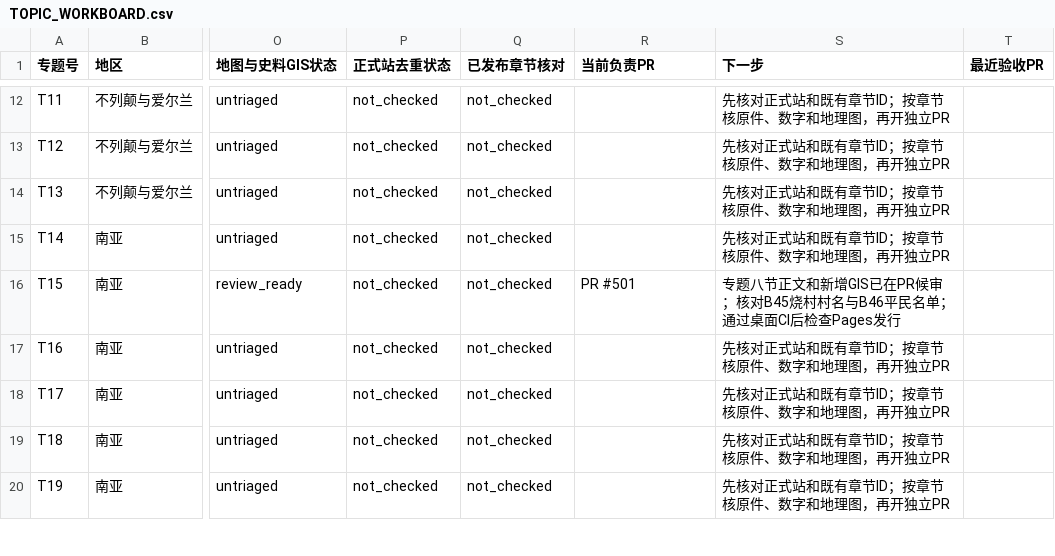
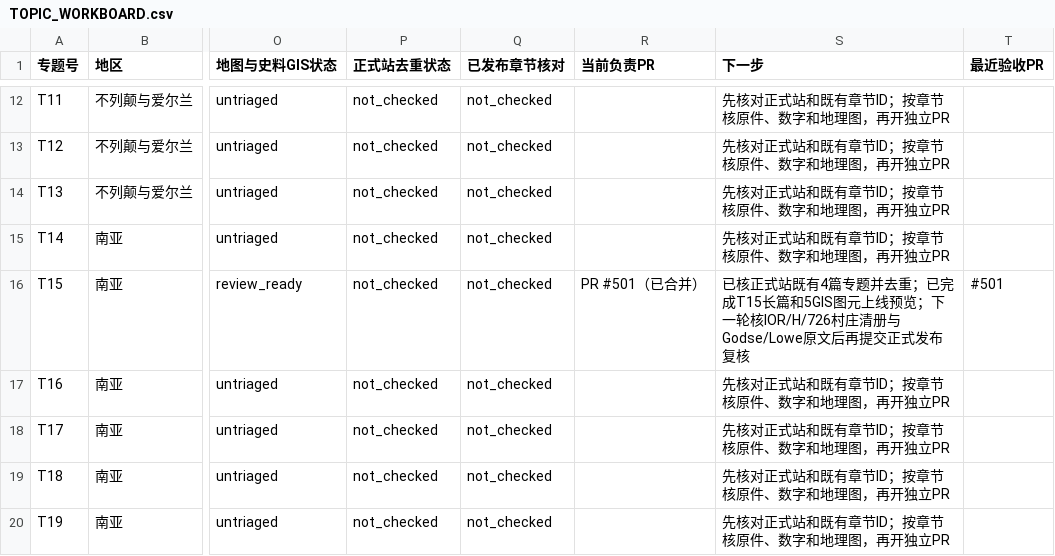
Before and after one commit to 1959124923wyz-sys/love-British-TV, a CSV file: research/19c/consolidated/TOPIC_WORKBOARD.csv, drawn as a sheet; only a part is shown, gaps mark what is left out; the diff names each change by its address in the sheet, - before the commit and + after, or states it on an @@ line.

```diff
--- a/research/19c/consolidated/TOPIC_WORKBOARD.csv
+++ b/research/19c/consolidated/TOPIC_WORKBOARD.csv
-R16 (当前负责PR): PR #501
+R16 (当前负责PR): PR #501（已合并）
-S16 (下一步): 专题八节正文和新增GIS已在PR候审；核对B45烧村村名与B46平民名单；通过桌面CI后检查Pages发行
+S16 (下一步): 已核正式站既有4篇专题并去重；已完成T15长篇和5GIS图元上线预览；下一轮核IOR/H/726村庄清册与Godse/Lowe原文后再提交正式发布复核
-T16 (最近验收PR): (empty)
+T16 (最近验收PR): #501
```
Also changed, not shown: research/19c/consolidated/CHAPTER_WORKBOARD.csv, 3 other files.
